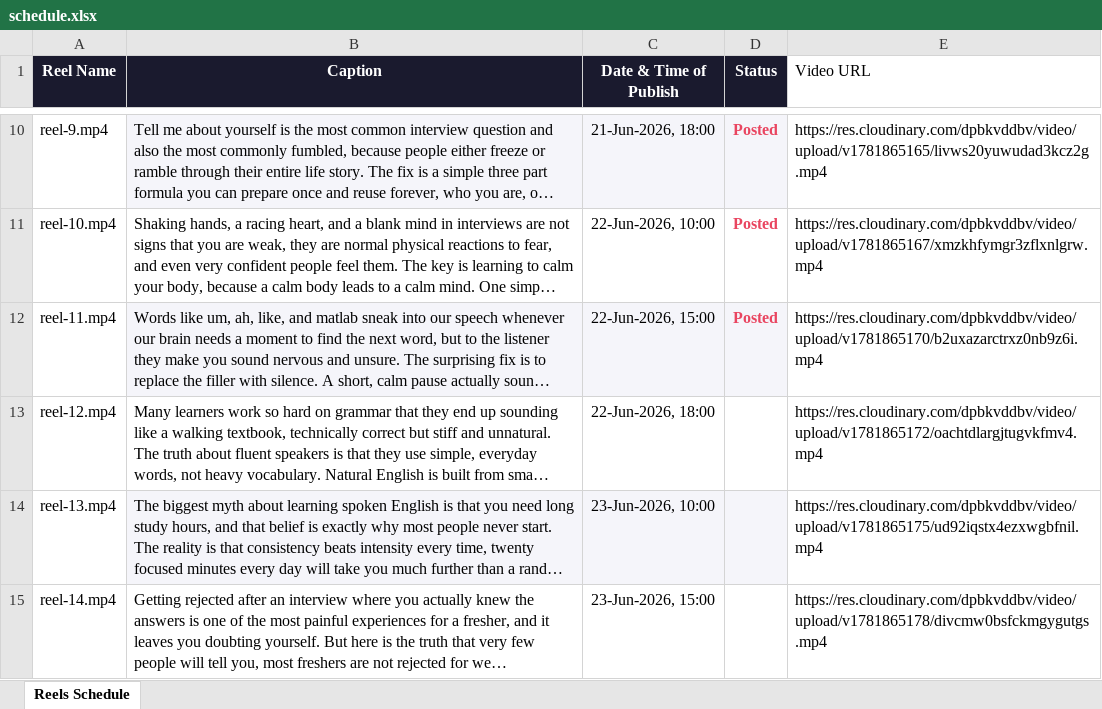
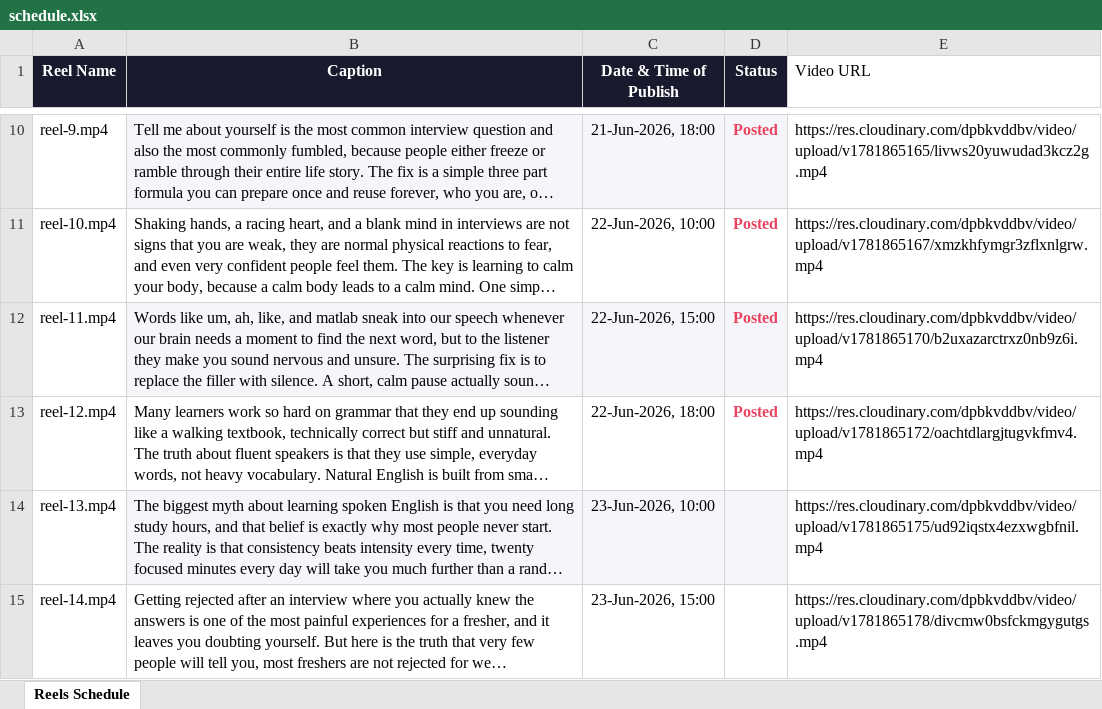
Before and after one commit to acesofallarticles-web/video-scheduler, an Excel workbook: schedule.xlsx, sheet Reels Schedule, drawn as a sheet; only a part is shown, gaps mark what is left out; long unchanged cells end in …; values as stored, in another font and other column widths than the file's, no borders; the diff names each change by its address in the sheet, - before the commit and + after, or states it on an @@ line.

```diff
--- a/schedule.xlsx (sheet Reels Schedule)
+++ b/schedule.xlsx (sheet Reels Schedule)
-D13 (Status): (empty)
+D13 (Status): Posted
```
